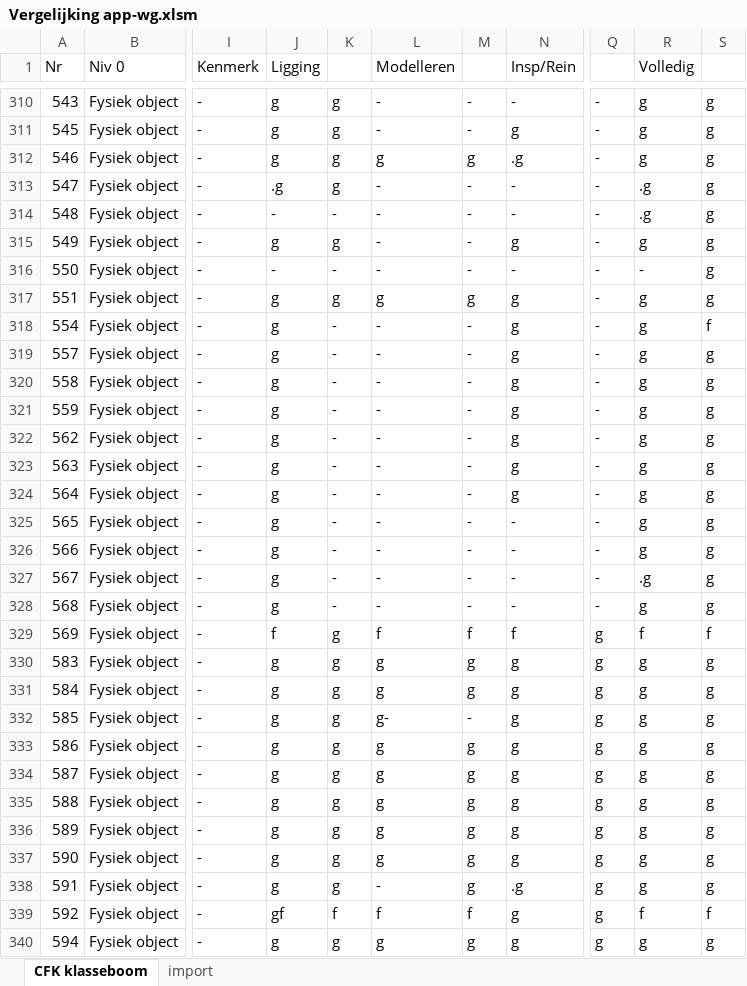
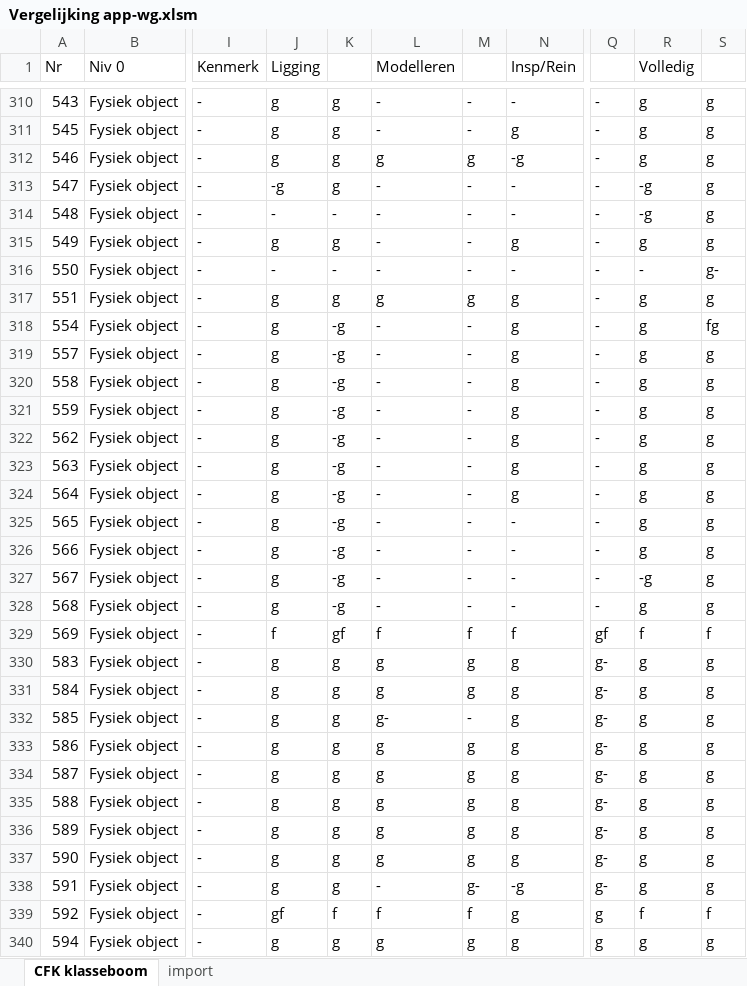
Before and after one commit to StichtingRIONED/GWSW_Apps, an Excel workbook: conformiteitsklassen/Vergelijking app-wg.xlsm, sheet CFK klasseboom, drawn as a sheet; only a part is shown, gaps mark what is left out; values as stored, in another font and other column widths than the file's, no cell formats; the diff covers the shown part only; the diff names each change by its address in the sheet, - before the commit and + after, or states it on an @@ line.

```diff
--- a/conformiteitsklassen/Vergelijking app-wg.xlsm (sheet CFK klasseboom)
+++ b/conformiteitsklassen/Vergelijking app-wg.xlsm (sheet CFK klasseboom)
-N312 (Insp/Rein): .g
+N312 (Insp/Rein): -g
-J313 (Ligging): .g
+J313 (Ligging): -g
-R313:R314 (Volledig): .g
+R313:R314 (Volledig): -g
-S316: g
+S316: g-
-K318:K328: -
+K318:K328: -g
-S318: f
+S318: fg
-R327 (Volledig): .g
+R327 (Volledig): -g
-K329: g
+K329: gf
-Q329: g
+Q329: gf
-Q330:Q338: g
+Q330:Q338: g-
-M338: g
+M338: g-
-N338 (Insp/Rein): .g
+N338 (Insp/Rein): -g
```
Also changed, not shown: 206 edited cells elsewhere in this sheet, cell formats, 1 other file.
